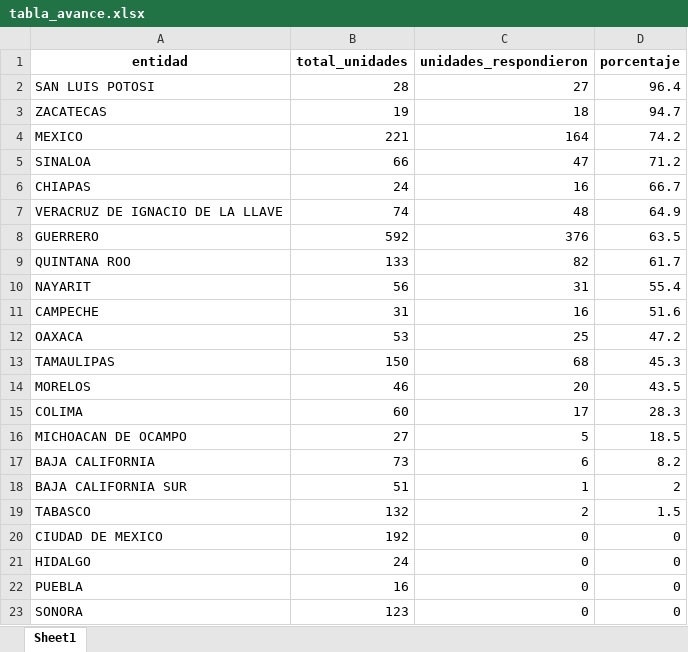
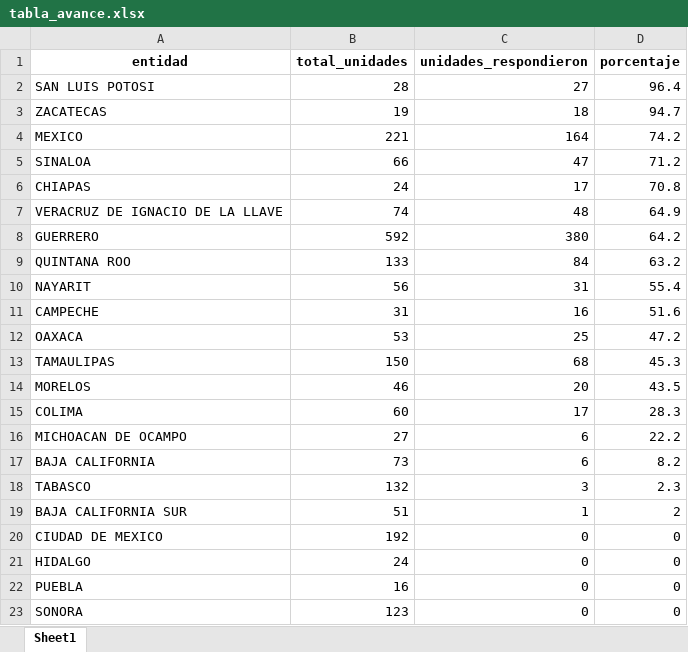
Before and after one commit to servicios-imss-b/informe--de-ang, an Excel workbook: tabla_avance.xlsx, sheet Sheet1, drawn as a sheet; values as stored, in another font and other column widths than the file's, no borders; removed rows and columns are numbered as before the commit, all else as after; the diff names each change by its address in the sheet, - before the commit and + after, or states it on an @@ line.

```diff
--- a/tabla_avance.xlsx (sheet Sheet1)
+++ b/tabla_avance.xlsx (sheet Sheet1)
-C6 (unidades_respondieron): 16
+C6 (unidades_respondieron): 17
-D6 (porcentaje): 66.7
+D6 (porcentaje): 70.8
-C8 (unidades_respondieron): 376
+C8 (unidades_respondieron): 380
-D8 (porcentaje): 63.5
+D8 (porcentaje): 64.2
-C9 (unidades_respondieron): 82
+C9 (unidades_respondieron): 84
-D9 (porcentaje): 61.7
+D9 (porcentaje): 63.2
-C16 (unidades_respondieron): 5
+C16 (unidades_respondieron): 6
-D16 (porcentaje): 18.5
+D16 (porcentaje): 22.2
+row 18: TABASCO | 132 | 3 | 2.3
-row 19: TABASCO | 132 | 2 | 1.5
```
Also changed, not shown: tabla_entidades.xlsx, tabla_unidades.xlsx, 1 other file.
